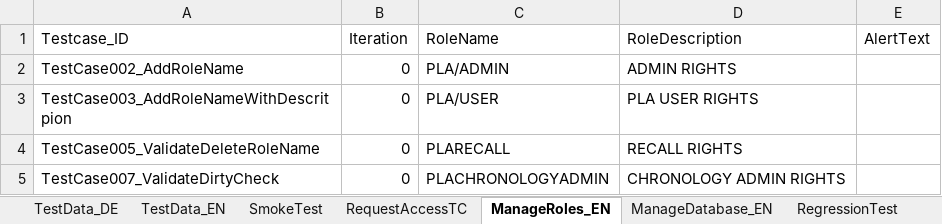
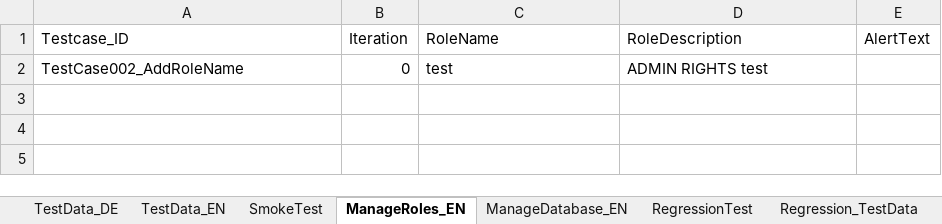
Before and after one commit to dolly112/Samplecoding, an Excel workbook: TDDProject/lib/ConfuigurationFile.xlsx, sheet ManageRoles_EN, drawn as a sheet; values as stored, in another font and other column widths than the file's, no borders; the diff names each change by its address in the sheet, - before the commit and + after, or states it on an @@ line.

```diff
--- a/TDDProject/lib/ConfuigurationFile.xlsx (sheet ManageRoles_EN)
+++ b/TDDProject/lib/ConfuigurationFile.xlsx (sheet ManageRoles_EN)
-sheet tab: RequestAccessTC
-C2 (RoleName): PLA/ADMIN
+C2 (RoleName): test
-D2 (RoleDescription): ADMIN RIGHTS
+D2 (RoleDescription): ADMIN RIGHTS test
-row 3: TestCase003_AddRoleNameWithDescritpion | 0 | PLA/USER | PLA USER RIGHTS
-row 4: TestCase005_ValidateDeleteRoleName | 0 | PLARECALL | RECALL RIGHTS
-row 5: TestCase007_ValidateDirtyCheck | 0 | PLACHRONOLOGYADMIN | CHRONOLOGY ADMIN RIGHTS
```
Also changed, not shown: sheet ProdWebRequestAccss_EN, sheet ManageCostcenter_EN, sheet MapRoles_EN, sheet ManageUsers_EN, sheet SmokeTest, sheet RegressionTest, 58 other files.
